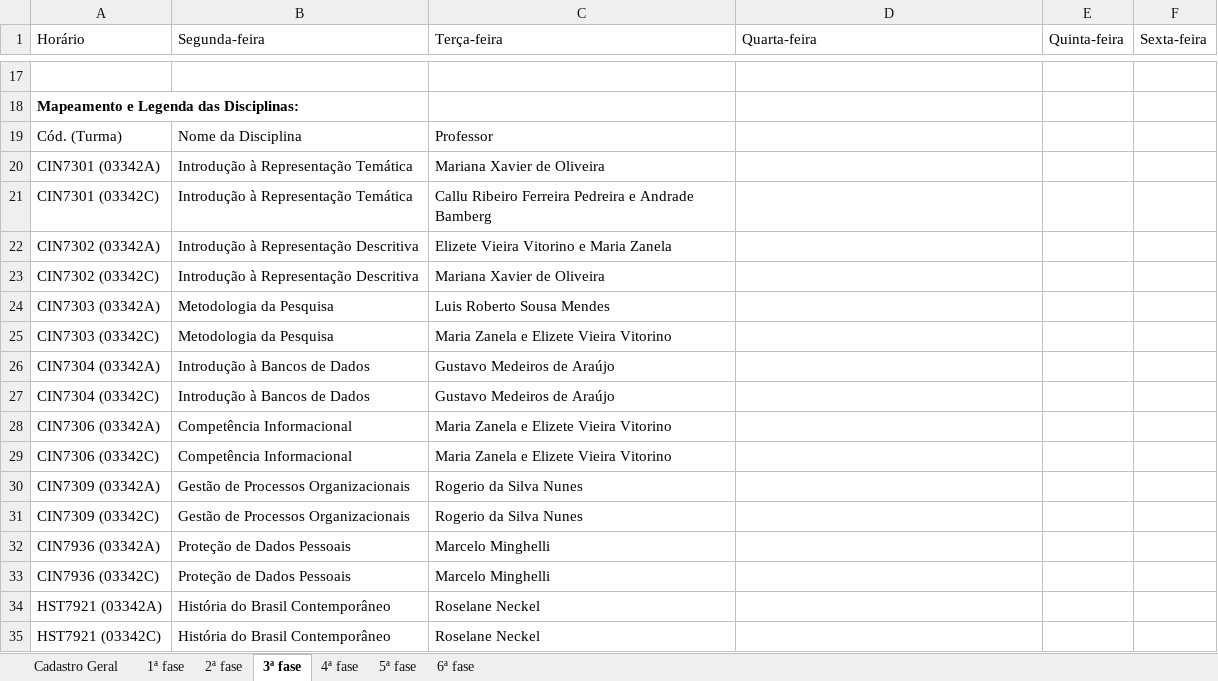
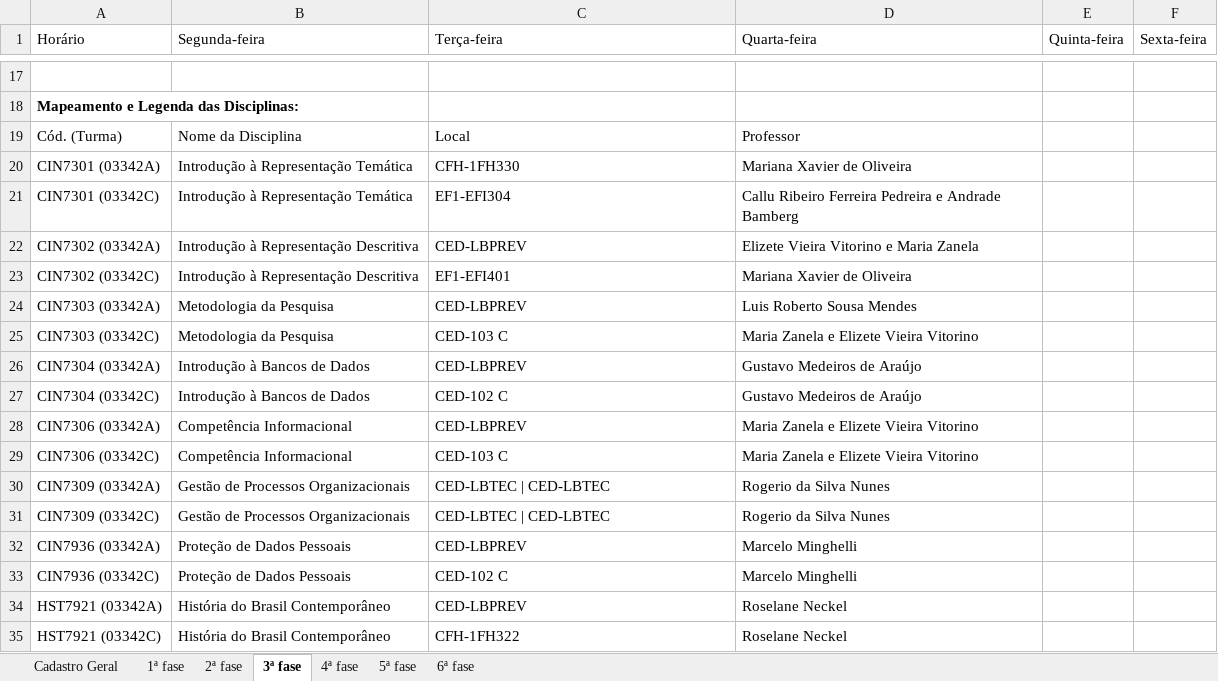
Before and after one commit to klocq/PDF_TCC, an Excel workbook: resultados/Grade_Horarios_UFSC_20261.xlsx, sheet 3ª fase, drawn as a sheet; only a part is shown, gaps mark what is left out; values as stored, in another font and other column widths than the file's, no borders; table styles not drawn; the diff names each change by its address in the sheet, - before the commit and + after, or states it on an @@ line.

```diff
--- a/resultados/Grade_Horarios_UFSC_20261.xlsx (sheet 3ª fase)
+++ b/resultados/Grade_Horarios_UFSC_20261.xlsx (sheet 3ª fase)
-C19 (Terça-feira): Professor
+C19 (Terça-feira): Local
-D19 (Quarta-feira): (empty)
+D19 (Quarta-feira): Professor
-C20 (Terça-feira): Mariana Xavier de Oliveira
+C20 (Terça-feira): CFH-1FH330
-D20 (Quarta-feira): (empty)
+D20 (Quarta-feira): Mariana Xavier de Oliveira
-C21 (Terça-feira): Callu Ribeiro Ferreira Pedreira e Andrade Bamberg
+C21 (Terça-feira): EF1-EFI304
-D21 (Quarta-feira): (empty)
+D21 (Quarta-feira): Callu Ribeiro Ferreira Pedreira e Andrade Bamberg
-C22 (Terça-feira): Elizete Vieira Vitorino e Maria Zanela
+C22 (Terça-feira): CED-LBPREV
-D22 (Quarta-feira): (empty)
+D22 (Quarta-feira): Elizete Vieira Vitorino e Maria Zanela
-C23 (Terça-feira): Mariana Xavier de Oliveira
+C23 (Terça-feira): EF1-EFI401
-D23 (Quarta-feira): (empty)
+D23 (Quarta-feira): Mariana Xavier de Oliveira
-C24 (Terça-feira): Luis Roberto Sousa Mendes
+C24 (Terça-feira): CED-LBPREV
-D24 (Quarta-feira): (empty)
+D24 (Quarta-feira): Luis Roberto Sousa Mendes
-C25 (Terça-feira): Maria Zanela e Elizete Vieira Vitorino
+C25 (Terça-feira): CED-103 C
-D25 (Quarta-feira): (empty)
+D25 (Quarta-feira): Maria Zanela e Elizete Vieira Vitorino
-C26 (Terça-feira): Gustavo Medeiros de Araújo
+C26 (Terça-feira): CED-LBPREV
-D26:D27 (Quarta-feira): (empty)
+D26:D27 (Quarta-feira): Gustavo Medeiros de Araújo
-C27 (Terça-feira): Gustavo Medeiros de Araújo
+C27 (Terça-feira): CED-102 C
-C28 (Terça-feira): Maria Zanela e Elizete Vieira Vitorino
+C28 (Terça-feira): CED-LBPREV
-D28:D29 (Quarta-feira): (empty)
+D28:D29 (Quarta-feira): Maria Zanela e Elizete Vieira Vitorino
-C29 (Terça-feira): Maria Zanela e Elizete Vieira Vitorino
+C29 (Terça-feira): CED-103 C
-C30:C31 (Terça-feira): Rogerio da Silva Nunes
+C30:C31 (Terça-feira): CED-LBTEC | CED-LBTEC
-D30:D31 (Quarta-feira): (empty)
+D30:D31 (Quarta-feira): Rogerio da Silva Nunes
-C32 (Terça-feira): Marcelo Minghelli
+C32 (Terça-feira): CED-LBPREV
-D32:D33 (Quarta-feira): (empty)
+D32:D33 (Quarta-feira): Marcelo Minghelli
-C33 (Terça-feira): Marcelo Minghelli
+C33 (Terça-feira): CED-102 C
-C34 (Terça-feira): Roselane Neckel
+C34 (Terça-feira): CED-LBPREV
-D34:D35 (Quarta-feira): (empty)
+D34:D35 (Quarta-feira): Roselane Neckel
-C35 (Terça-feira): Roselane Neckel
+C35 (Terça-feira): CFH-1FH322
```
Also changed, not shown: sheet 2ª fase, sheet 4ª fase, sheet 1ª fase, sheet Cadastro Geral, sheet 5ª fase, sheet 6ª fase, resultados/Grade_Horarios_UFSC_20262.xlsx, 7 other files.
